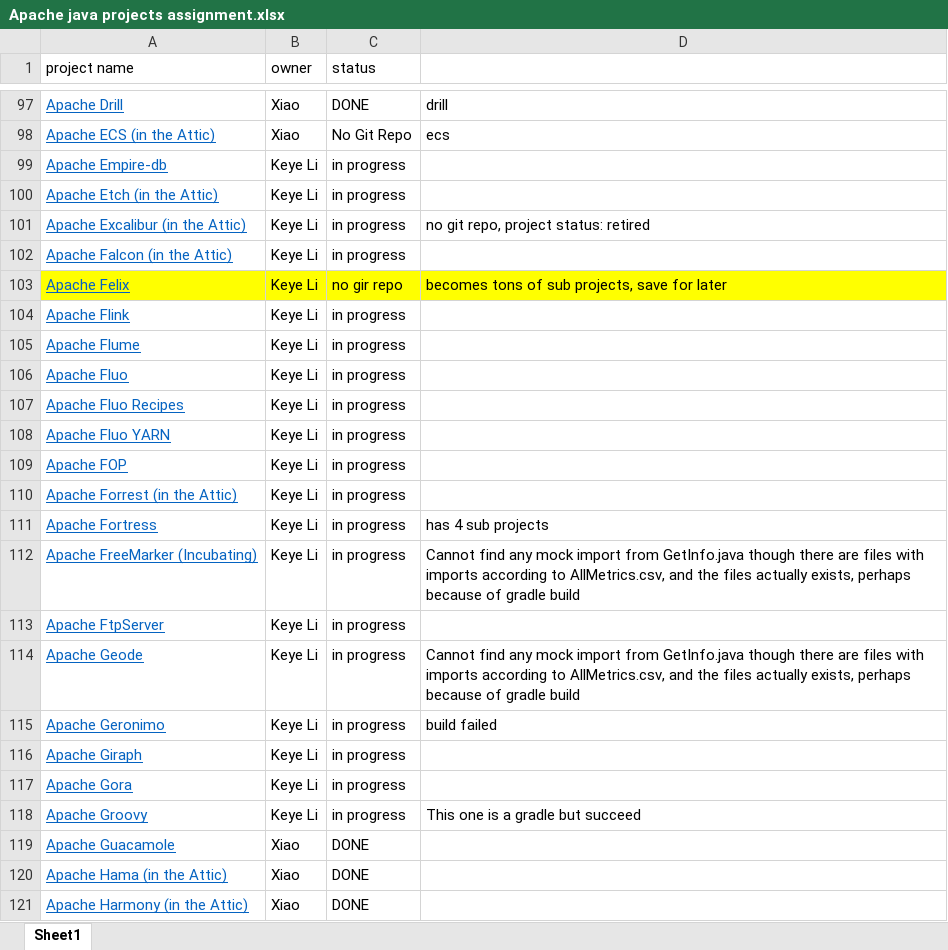
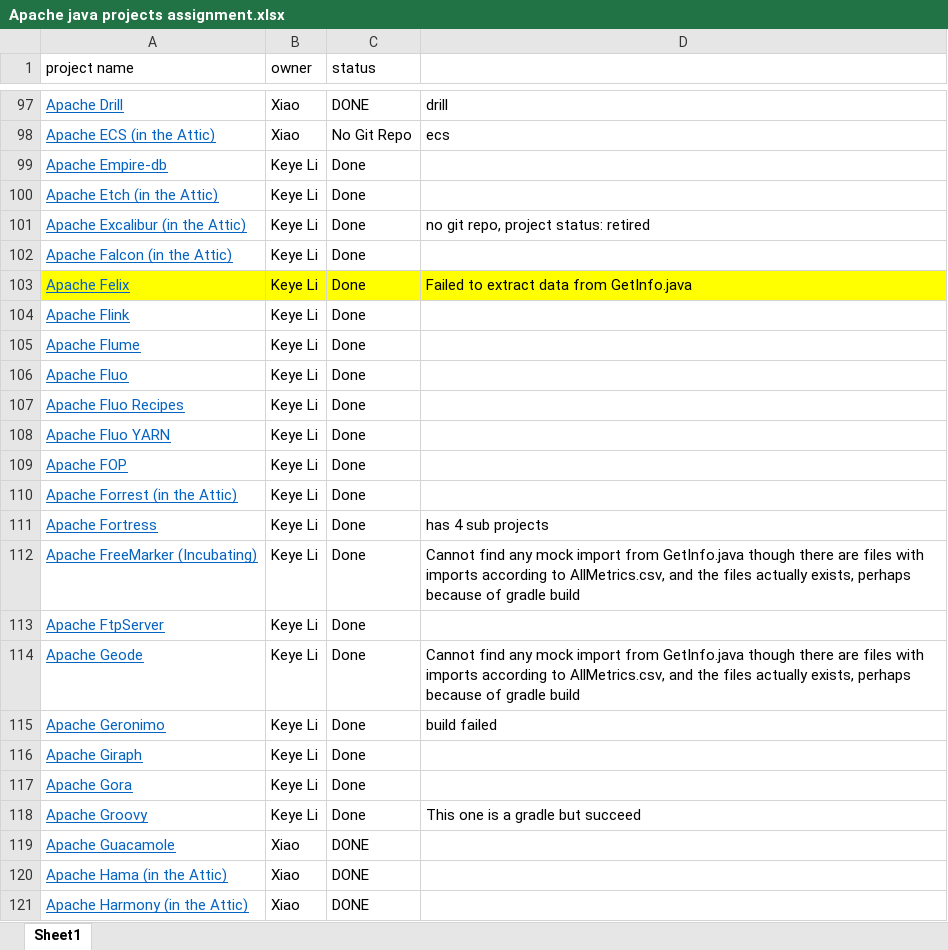
Before and after one commit to RedRoach51/MockResearch, an Excel workbook: Apache java projects assignment.xlsx, sheet Sheet1, drawn as a sheet; only a part is shown, gaps mark what is left out; values as stored, in another font and other column widths than the file's, no borders; charts and pictures not drawn; the diff covers the shown part only; the diff names each change by its address in the sheet, - before the commit and + after, or states it on an @@ line.

Commit message:
updated project assignment sheet

```diff
--- a/Apache java projects assignment.xlsx (sheet Sheet1)
+++ b/Apache java projects assignment.xlsx (sheet Sheet1)
-C99:C102 (status): in progress
+C99:C102 (status): Done
-C103 (status): no gir repo
+C103 (status): Done
-D103: becomes tons of sub projects, save for later
+D103: Failed to extract data from GetInfo.java
-C104:C118 (status): in progress
+C104:C118 (status): Done
```
Also changed, not shown: 20 edited cells elsewhere in this sheet.
